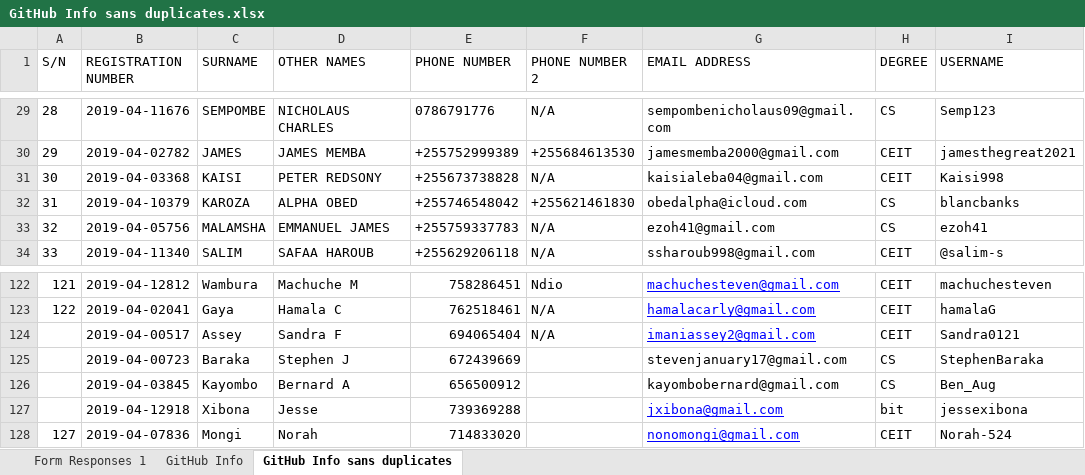
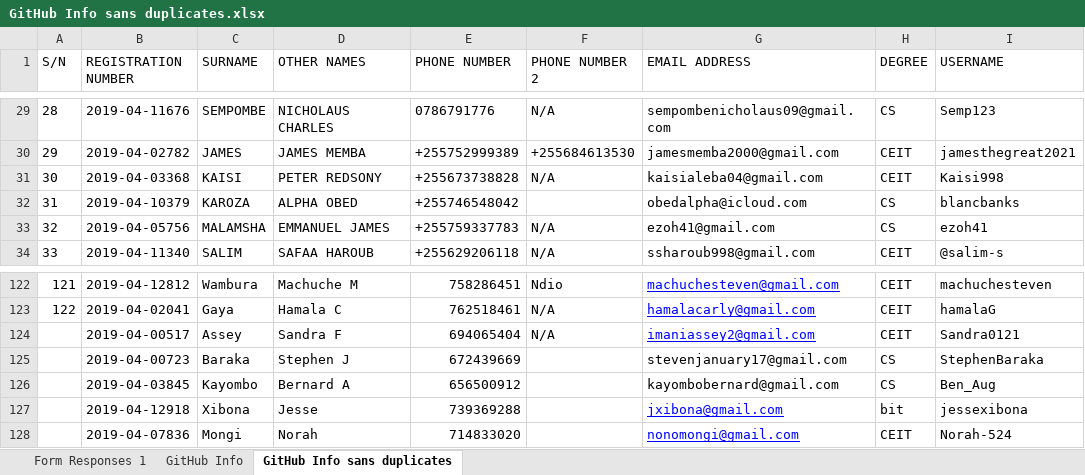
Before and after one commit to jlungo/staffcard, an Excel workbook: CS335/GitHub Info sans duplicates.xlsx, sheet GitHub Info sans duplicates, drawn as a sheet; only a part is shown, gaps mark what is left out; values as stored, in another font and other column widths than the file's, no borders; the diff names each change by its address in the sheet, - before the commit and + after, or states it on an @@ line.

```diff
--- a/CS335/GitHub Info sans duplicates.xlsx (sheet GitHub Info sans duplicates)
+++ b/CS335/GitHub Info sans duplicates.xlsx (sheet GitHub Info sans duplicates)
-F32 (PHONE NUMBER 2): +255621461830
+F32 (PHONE NUMBER 2): (empty)
-A128 (S/N): 127
+A128 (S/N): (empty)
```
